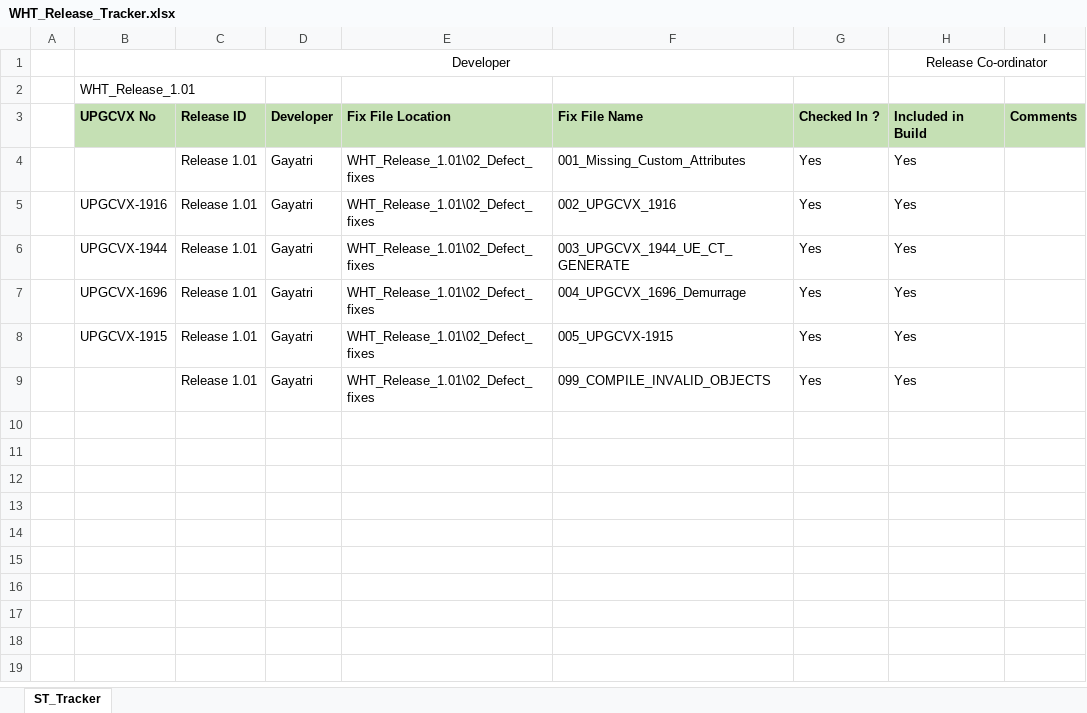
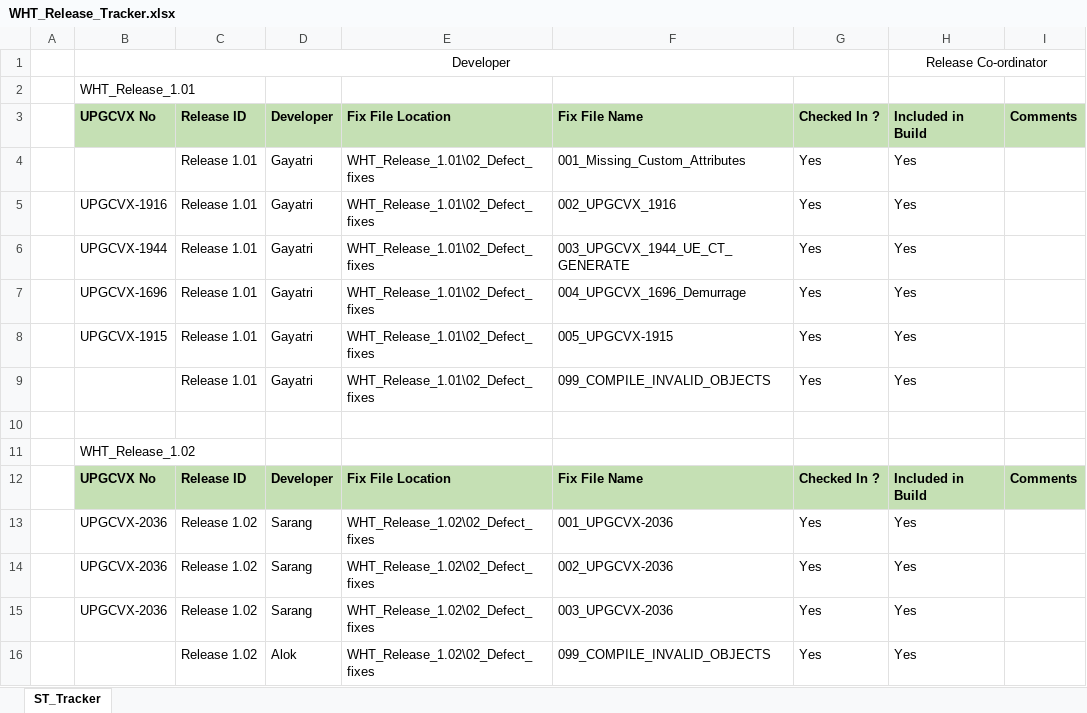
Before and after one commit to gurpreet19/ec198392_wht, an Excel workbook: Database/10_WHT_Releases/WHT_Release_Tracker.xlsx, sheet ST_Tracker, drawn as a sheet; values as stored, in another font and other column widths than the file's, no borders; the diff names each change by its address in the sheet, - before the commit and + after, or states it on an @@ line.

Commit message:
Updated release tracker

```diff
--- a/Database/10_WHT_Releases/WHT_Release_Tracker.xlsx (sheet ST_Tracker)
+++ b/Database/10_WHT_Releases/WHT_Release_Tracker.xlsx (sheet ST_Tracker)
+row 10: (empty)
+row 11:  | WHT_Release_1.02
+row 12:  | UPGCVX No | Release ID | Developer | Fix File Location | Fix File Name | Checked In ? | Included in Build | Comments
+row 13:  | UPGCVX-2036 | Release 1.02 | Sarang | WHT_Release_1.02\02_Defect_fixes | 001_UPGCVX-2036 | Yes | Yes
+row 14:  | UPGCVX-2036 | Release 1.02 | Sarang | WHT_Release_1.02\02_Defect_fixes | 002_UPGCVX-2036 | Yes | Yes
+row 15:  | UPGCVX-2036 | Release 1.02 | Sarang | WHT_Release_1.02\02_Defect_fixes | 003_UPGCVX-2036 | Yes | Yes
+row 16:  |  | Release 1.02 | Alok | WHT_Release_1.02\02_Defect_fixes | 099_COMPILE_INVALID_OBJECTS | Yes | Yes
```
Also changed, not shown: 1 other file.
